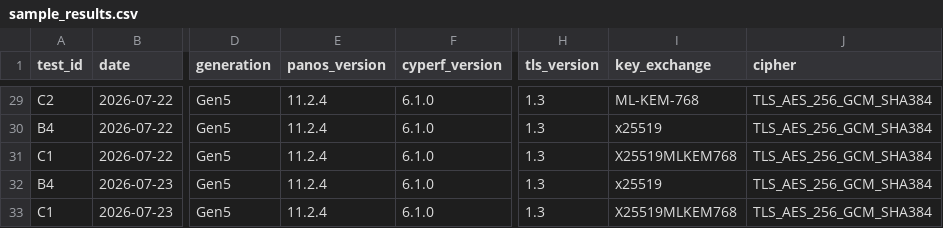
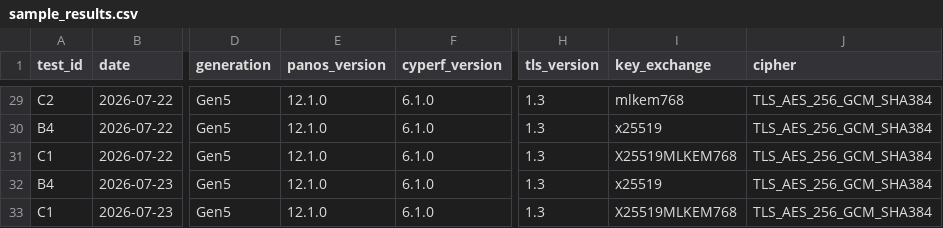
Before and after one commit to shahkhan85/testing123, a CSV file: tls-performance-testing/results/sample/sample_results.csv, drawn as a sheet; only a part is shown, gaps mark what is left out; the diff covers the shown part only; the diff names each change by its address in the sheet, - before the commit and + after, or states it on an @@ line.

```diff
--- a/tls-performance-testing/results/sample/sample_results.csv
+++ b/tls-performance-testing/results/sample/sample_results.csv
-E29:E33 (panos_version): 11.2.4
+E29:E33 (panos_version): 12.1.0
-I29 (key_exchange): ML-KEM-768
+I29 (key_exchange): mlkem768
```
Also changed, not shown: 35 edited cells elsewhere in this file, 1 other file.
